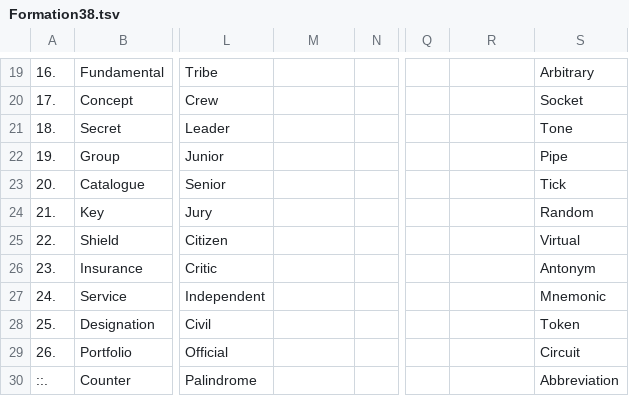
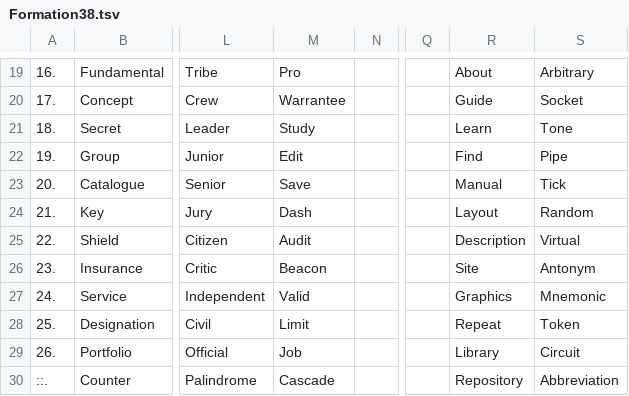
Before and after one commit to openroot/ProjectSpring53, a TSV file: .ProjectSpring53/Formation38.tsv, drawn as a sheet; only a part is shown, gaps mark what is left out; the diff covers the shown part only; the diff names each change by its address in the sheet, - before the commit and + after, or states it on an @@ line.

```diff
--- a/.ProjectSpring53/Formation38.tsv
+++ b/.ProjectSpring53/Formation38.tsv
-M19: (empty)
+M19: Pro
-R19: (empty)
+R19: About
-M20: (empty)
+M20: Warrantee
-R20: (empty)
+R20: Guide
-M21: (empty)
+M21: Study
-R21: (empty)
+R21: Learn
-M22: (empty)
+M22: Edit
-R22: (empty)
+R22: Find
-M23: (empty)
+M23: Save
-R23: (empty)
+R23: Manual
-M24: (empty)
+M24: Dash
-R24: (empty)
+R24: Layout
-M25: (empty)
+M25: Audit
-R25: (empty)
+R25: Description
-M26: (empty)
+M26: Beacon
-R26: (empty)
+R26: Site
-M27: (empty)
+M27: Valid
-R27: (empty)
+R27: Graphics
-M28: (empty)
+M28: Limit
-R28: (empty)
+R28: Repeat
-M29: (empty)
+M29: Job
-R29: (empty)
+R29: Library
-M30: (empty)
+M30: Cascade
-R30: (empty)
+R30: Repository
```
Also changed, not shown: 32 edited cells elsewhere in this file, 1 other file.
